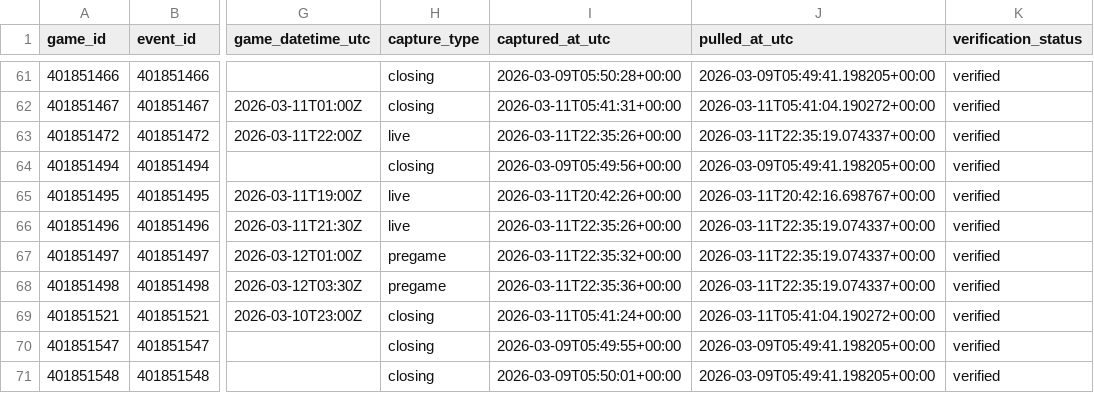
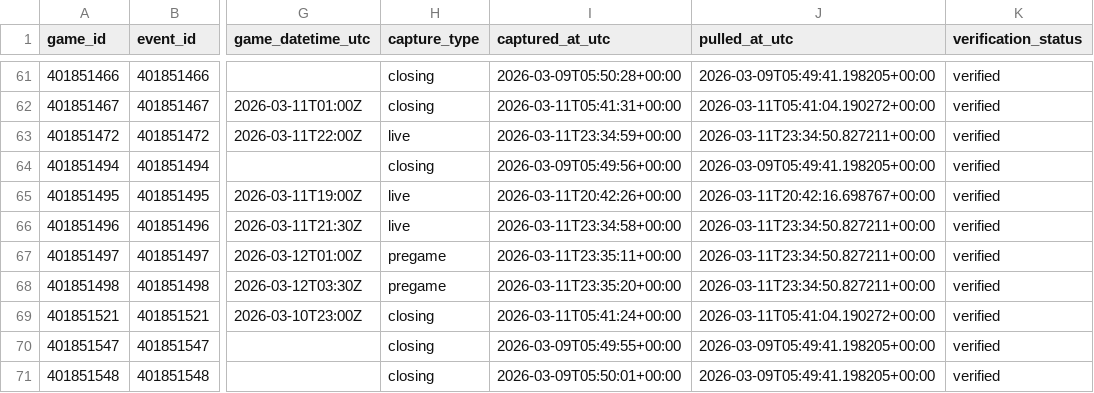
Before and after one commit to goldbondman/CBB.RD2, a CSV file: data/market_lines_latest.csv, drawn as a sheet; only a part is shown, gaps mark what is left out; the diff covers the shown part only; the diff names each change by its address in the sheet, - before the commit and + after, or states it on an @@ line.

```diff
--- a/data/market_lines_latest.csv
+++ b/data/market_lines_latest.csv
-I63 (captured_at_utc): 2026-03-11T22:35:26+00:00
+I63 (captured_at_utc): 2026-03-11T23:34:59+00:00
-J63 (pulled_at_utc): 2026-03-11T22:35:19.074337+00:00
+J63 (pulled_at_utc): 2026-03-11T23:34:50.827211+00:00
-I66 (captured_at_utc): 2026-03-11T22:35:26+00:00
+I66 (captured_at_utc): 2026-03-11T23:34:58+00:00
-J66:J68 (pulled_at_utc): 2026-03-11T22:35:19.074337+00:00
+J66:J68 (pulled_at_utc): 2026-03-11T23:34:50.827211+00:00
-I67 (captured_at_utc): 2026-03-11T22:35:32+00:00
+I67 (captured_at_utc): 2026-03-11T23:35:11+00:00
-I68 (captured_at_utc): 2026-03-11T22:35:36+00:00
+I68 (captured_at_utc): 2026-03-11T23:35:20+00:00
```
Also changed, not shown: 74 edited cells elsewhere in this file, 3 other files.
